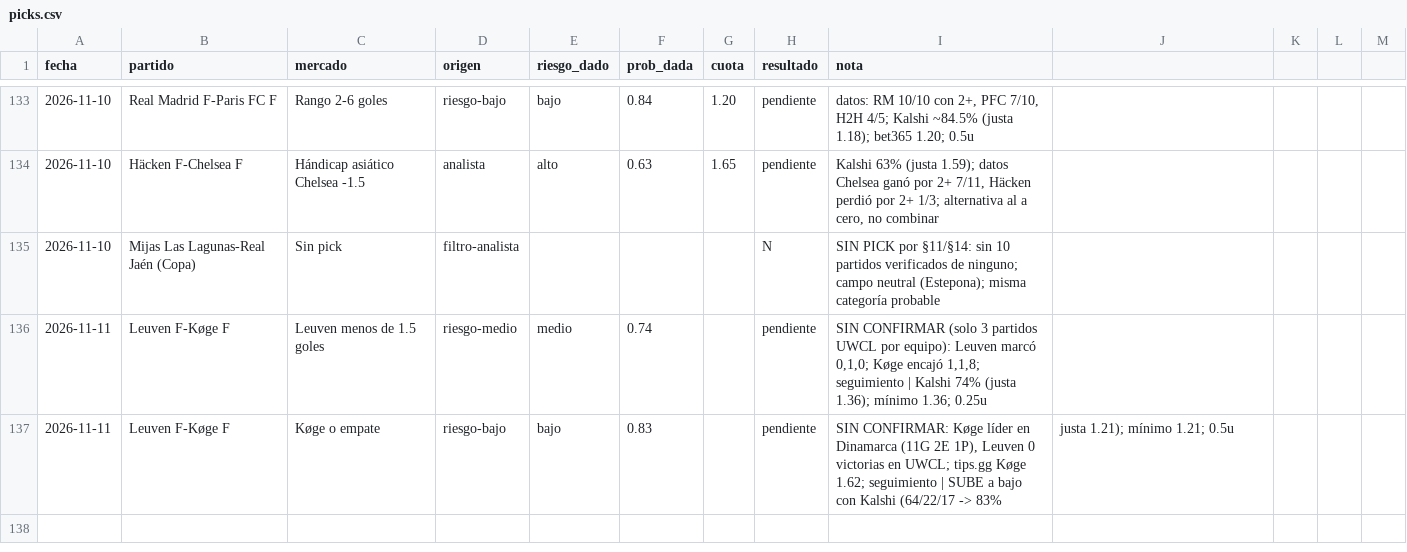
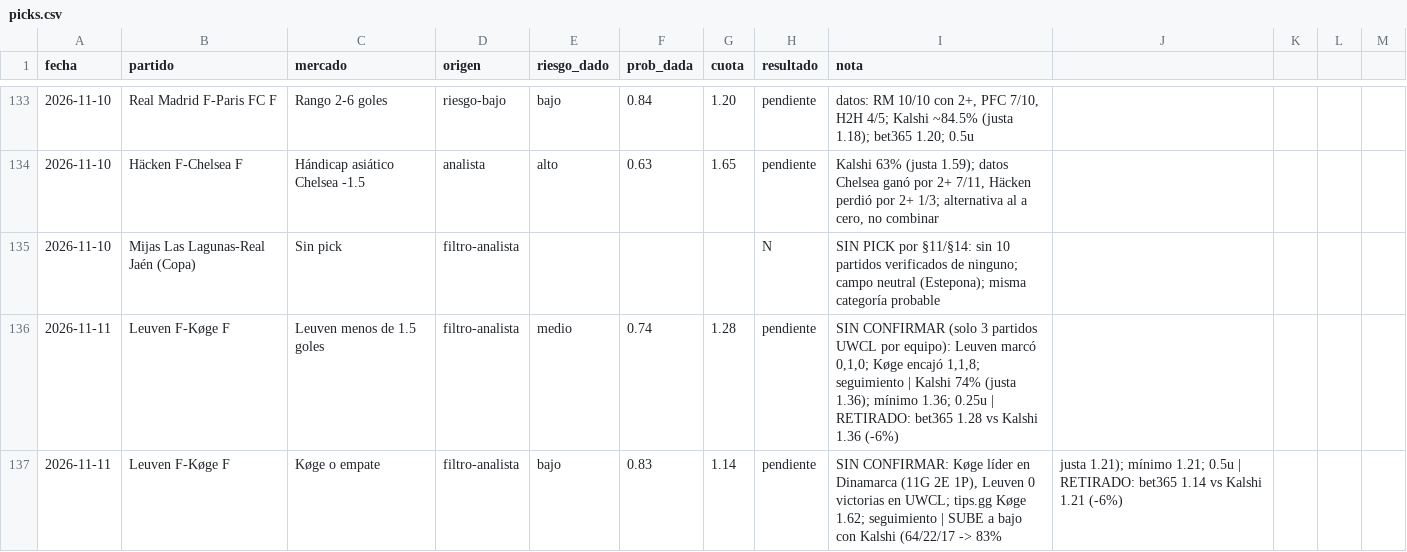
Before and after one commit to flooresk11-debug/Predicciones, a CSV file: registro/picks.csv, drawn as a sheet; only a part is shown, gaps mark what is left out.

```diff
--- a/registro/picks.csv
+++ b/registro/picks.csv
@@ -135,3 +135,3 @@ fecha,partido,mercado,origen,riesgo_dado,prob_dada,cuota,resultado,nota
 2026-11-10,Mijas Las Lagunas-Real Jaén (Copa),Sin pick,filtro-analista,,,,N,"SIN PICK por §11/§14: sin 10 partidos verificados de ninguno; campo neutral (Estepona); misma categoría probable"
-2026-11-11,Leuven F-Køge F,Leuven menos de 1.5 goles,riesgo-medio,medio,0.74,,pendiente,"SIN CONFIRMAR (solo 3 partidos UWCL por equipo): Leuven marcó 0,1,0; Køge encajó 1,1,8; seguimiento" | Kalshi 74% (justa 1.36); mínimo 1.36; 0.25u
-2026-11-11,Leuven F-Køge F,Køge o empate,riesgo-bajo,bajo,0.83,,pendiente,"SIN CONFIRMAR: Køge líder en Dinamarca (11G 2E 1P), Leuven 0 victorias en UWCL; tips.gg Køge 1.62; seguimiento" | SUBE a bajo con Kalshi (64/22/17 -> 83%, justa 1.21); mínimo 1.21; 0.5u
+2026-11-11,Leuven F-Køge F,Leuven menos de 1.5 goles,filtro-analista,medio,0.74,1.28,pendiente,"SIN CONFIRMAR (solo 3 partidos UWCL por equipo): Leuven marcó 0,1,0; Køge encajó 1,1,8; seguimiento" | Kalshi 74% (justa 1.36); mínimo 1.36; 0.25u | RETIRADO: bet365 1.28 vs Kalshi 1.36 (-6%)
+2026-11-11,Leuven F-Køge F,Køge o empate,filtro-analista,bajo,0.83,1.14,pendiente,"SIN CONFIRMAR: Køge líder en Dinamarca (11G 2E 1P), Leuven 0 victorias en UWCL; tips.gg Køge 1.62; seguimiento" | SUBE a bajo con Kalshi (64/22/17 -> 83%, justa 1.21); mínimo 1.21; 0.5u | RETIRADO: bet365 1.14 vs Kalshi 1.21 (-6%)
```
